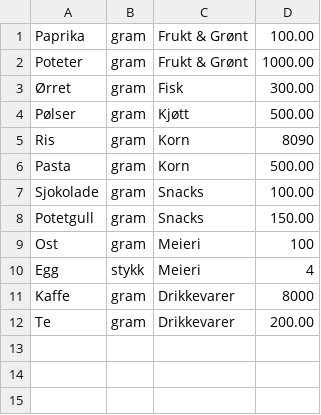
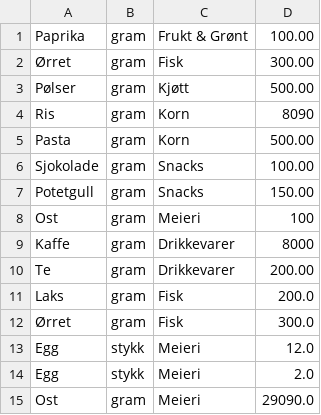
Before and after one commit to TheodorUtvik/CartCaptain, a CSV file: src/main/resources/Fridge.csv, drawn as a sheet; removed rows and columns are numbered as before the commit, all else as after; the diff names each change by its address in the sheet, - before the commit and + after, or states it on an @@ line.

Commit message:
added method to change quantity in fridge

```diff
--- a/src/main/resources/Fridge.csv
+++ b/src/main/resources/Fridge.csv
-row 2: Poteter | gram | Frukt & Grønt | 1000.00
-row 10: Egg | stykk | Meieri | 4
+row 11: Laks | gram | Fisk | 200.0
+row 12: Ørret | gram | Fisk | 300.0
+row 13: Egg | stykk | Meieri | 12.0
+row 14: Egg | stykk | Meieri | 2.0
+row 15: Ost | gram | Meieri | 29090.0
```
Also changed, not shown: 4 other files.
